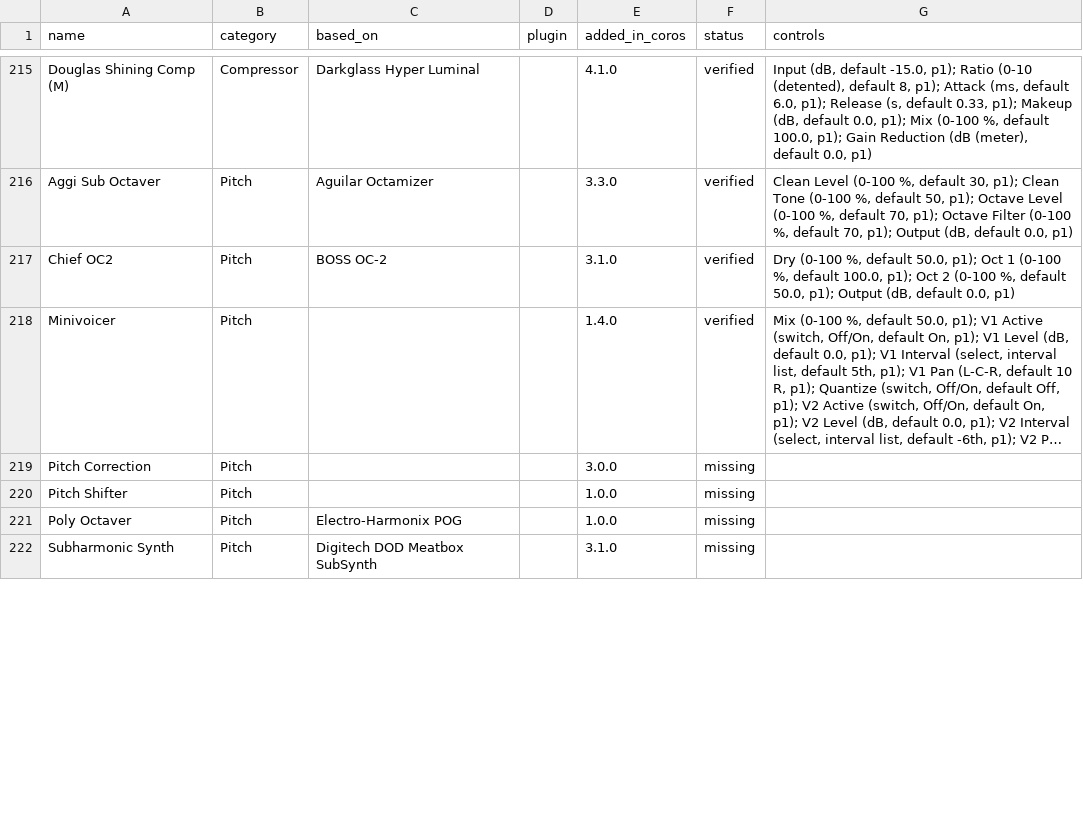
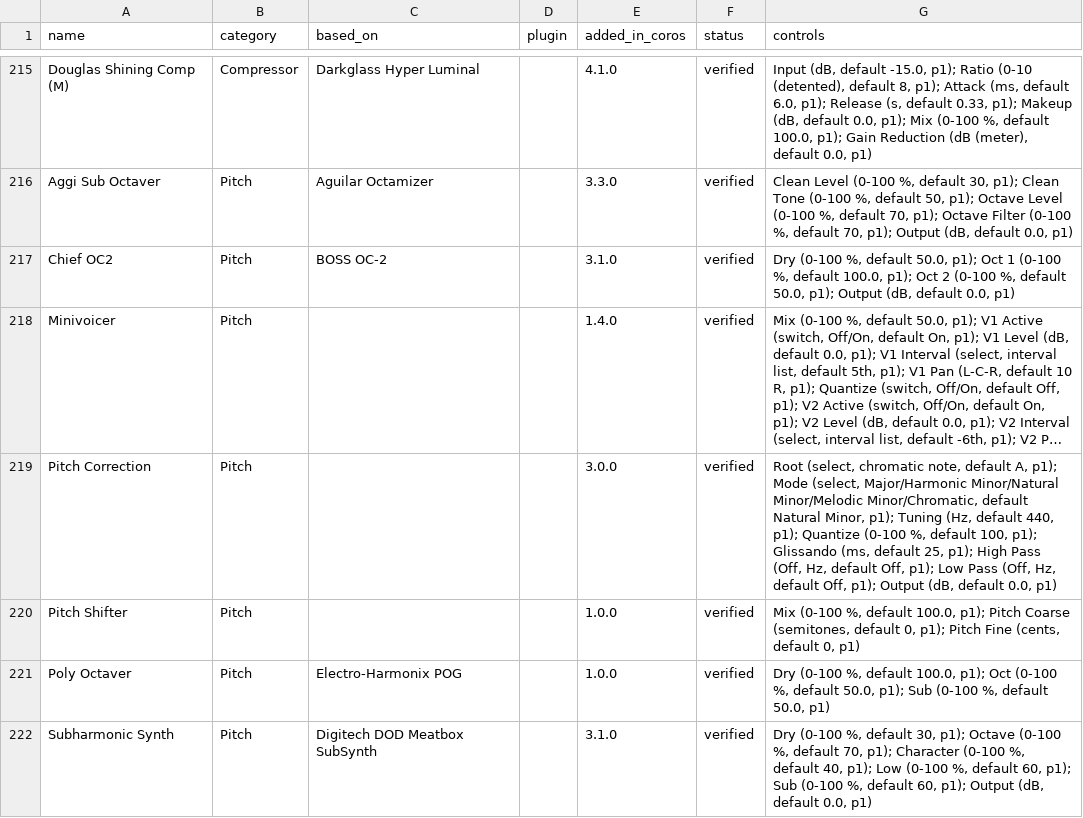
Before and after one commit to elkraezse/quad-cortex-device-database, a CSV file: data/qc_catalogue.csv, drawn as a sheet; only a part is shown, gaps mark what is left out; long unchanged cells end in …; the diff covers the shown part only; the diff names each change by its address in the sheet, - before the commit and + after, or states it on an @@ line.

```diff
--- a/data/qc_catalogue.csv
+++ b/data/qc_catalogue.csv
-F219:F222 (status): missing
+F219:F222 (status): verified
-G219 (controls): (empty)
+G219 (controls): Root (select, chromatic note, default A, p1); Mode (select, Major/Harmonic Minor/Natural Minor/Melodic Minor/Chromatic, default Natural Minor, p1); Tuning (Hz, default 440, p1); Quantize (0-100 %, default 100, p1); Glissando (ms, default 25, p1); High Pass (Off, Hz, default Off, p1); Low Pass (Off, Hz, default Off, p1); Output (dB, default 0.0, p1)
-G220 (controls): (empty)
+G220 (controls): Mix (0-100 %, default 100.0, p1); Pitch Coarse (semitones, default 0, p1); Pitch Fine (cents, default 0, p1)
-G221 (controls): (empty)
+G221 (controls): Dry (0-100 %, default 100.0, p1); Oct (0-100 %, default 50.0, p1); Sub (0-100 %, default 50.0, p1)
-G222 (controls): (empty)
+G222 (controls): Dry (0-100 %, default 30, p1); Octave (0-100 %, default 70, p1); Character (0-100 %, default 40, p1); Low (0-100 %, default 60, p1); Sub (0-100 %, default 60, p1); Output (dB, default 0.0, p1)
```
Also changed, not shown: 1 added row and 16 edited cells elsewhere in this file, 2 other files.
